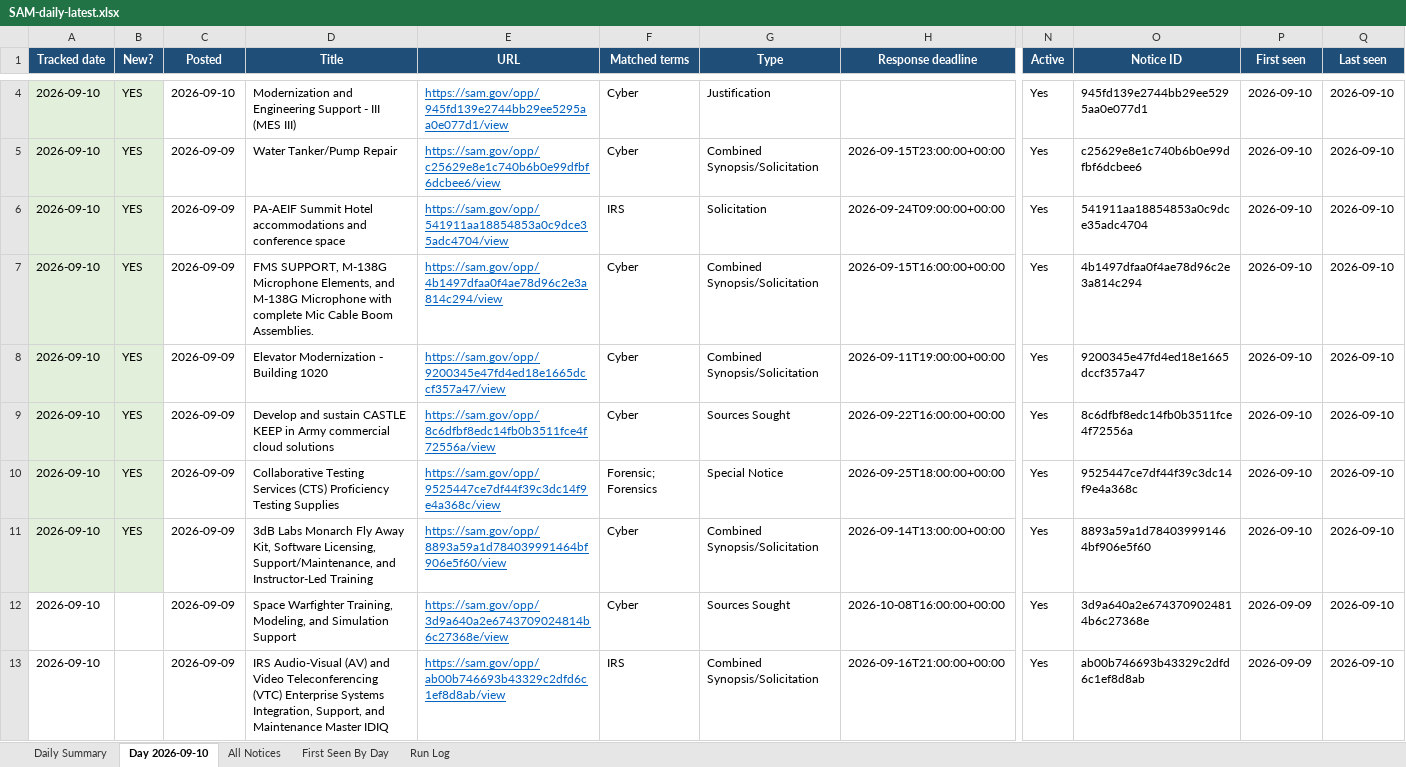
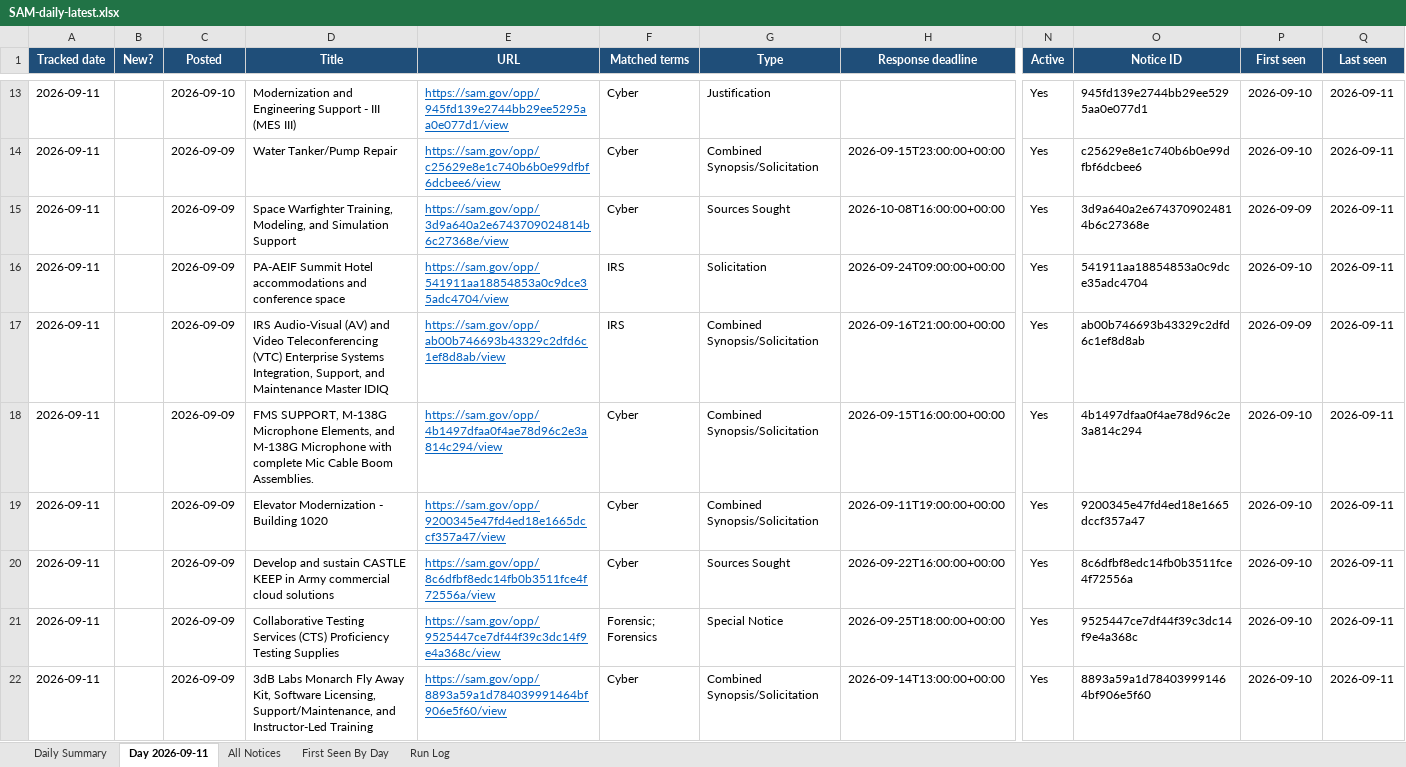
Before and after one commit to biscuitdh/44aa9566-3f78-4f70-9255-8cc9b8d7e019, an Excel workbook: docs/v/SAM-daily-latest.xlsx, sheet Day 2026-09-11, drawn as a sheet; only a part is shown, gaps mark what is left out; values as stored, in another font and other column widths than the file's, no borders; removed rows and columns are numbered as before the commit, all else as after; rows hold the shown columns only; the diff covers the shown part only; the diff names each change by its address in the sheet, - before the commit and + after, or states it on an @@ line.

```diff
--- a/docs/v/SAM-daily-latest.xlsx (sheet Day 2026-09-11)
+++ b/docs/v/SAM-daily-latest.xlsx (sheet Day 2026-09-11)
-sheet tab: Day 2026-09-10
+sheet tab: Day 2026-09-11
-A13:A14 (Tracked date): 2026-09-10
+A13:A14 (Tracked date): 2026-09-11
-A13:B14 fill: #E2EFDA
+A13:B14 fill: none
-B13:B14 (New?): YES
+B13:B14 (New?): (empty)
-Q13:Q14 (Last seen): 2026-09-10
+Q13:Q14 (Last seen): 2026-09-11
+row 15: 2026-09-11 |  | 2026-09-09 | Space Warfighter Training, Modeling, and Simulation Support | https://sam.gov/opp/3d9a640a2e6743709024814b6c27368e/view | Cyber | Sources Sought | 2026-10-08T16:00:00+00:00 | Yes | 3d9a640a2e6743709024814b6c27368e | 2026-09-09 | 2026-09-11
-A16 (Tracked date): 2026-09-10
+A16 (Tracked date): 2026-09-11
-A16:B16 fill: #E2EFDA
+A16:B16 fill: none
-B16 (New?): YES
+B16 (New?): (empty)
-Q16 (Last seen): 2026-09-10
+Q16 (Last seen): 2026-09-11
+row 17: 2026-09-11 |  | 2026-09-09 | IRS Audio-Visual (AV) and Video Teleconferencing (VTC) Enterprise Systems Integration, Support, and Maintenance Master IDIQ | https://sam.gov/opp/ab00b746693b43329c2dfd6c1ef8d8ab/view | IRS | Combined Synopsis/Solicitation | 2026-09-16T21:00:00+00:00 | Yes | ab00b746693b43329c2dfd6c1ef8d8ab | 2026-09-09 | 2026-09-11
-A18:A22 (Tracked date): 2026-09-10
+A18:A22 (Tracked date): 2026-09-11
-A18:B22 fill: #E2EFDA
+A18:B22 fill: none
-B18:B22 (New?): YES
+B18:B22 (New?): (empty)
-Q18:Q22 (Last seen): 2026-09-10
+Q18:Q22 (Last seen): 2026-09-11
-row 12: 2026-09-10 |  | 2026-09-09 | Space Warfighter Training, Modeling, and Simulation Support | https://sam.gov/opp/3d9a640a2e6743709024814b6c27368e/view | Cyber | Sources Sought | 2026-10-08T16:00:00+00:00 | Yes | 3d9a640a2e6743709024814b6c27368e | 2026-09-09 | 2026-09-10
-row 13: 2026-09-10 |  | 2026-09-09 | IRS Audio-Visual (AV) and Video Teleconferencing (VTC) Enterprise Systems Integration, Support, and Maintenance Master IDIQ | https://sam.gov/opp/ab00b746693b43329c2dfd6c1ef8d8ab/view | IRS | Combined Synopsis/Solicitation | 2026-09-16T21:00:00+00:00 | Yes | ab00b746693b43329c2dfd6c1ef8d8ab | 2026-09-09 | 2026-09-10
```
Also changed, not shown: 10 added rows, 15 removed rows, 79 edited cells and cell formats elsewhere in this sheet, sheet All Notices, sheet First Seen By Day, sheet Run Log, sheet Daily Summary, 19 other files.
